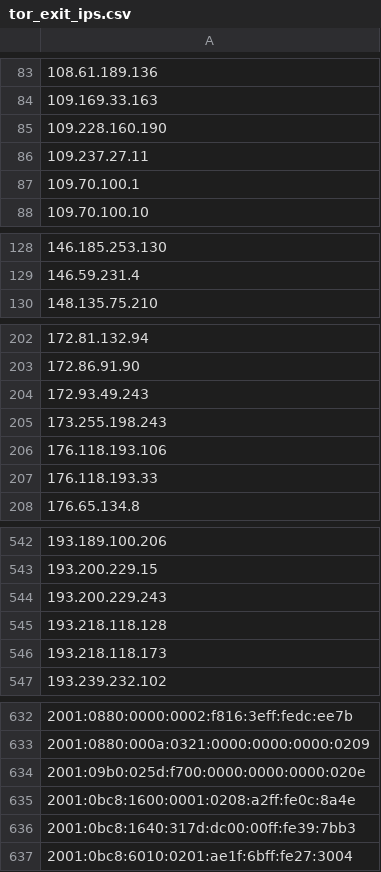
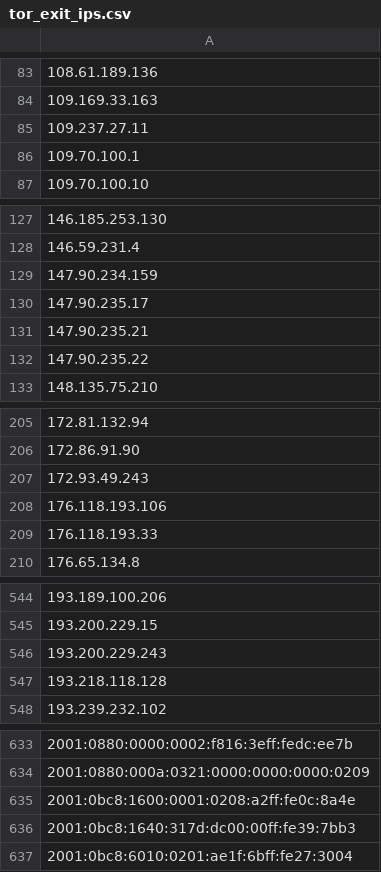
Before and after one commit to nullwhire/tor-watchlist, a CSV file: data/tor_exit_ips.csv, drawn as a sheet; only a part is shown, gaps mark what is left out; removed rows and columns are numbered as before the commit, all else as after; the diff covers the shown part only; the diff names each change by its address in the sheet, - before the commit and + after, or states it on an @@ line.

```diff
--- a/data/tor_exit_ips.csv
+++ b/data/tor_exit_ips.csv
-row 85: 109.228.160.190
+row 129: 147.90.234.159
+row 130: 147.90.235.17
+row 131: 147.90.235.21
+row 132: 147.90.235.22
-row 205: 173.255.198.243
-row 546: 193.218.118.173
-row 634: 2001:09b0:025d:f700:0000:0000:0000:020e
```
Also changed, not shown: 1 added row and 4 removed rows elsewhere in this file, 1 other file.
